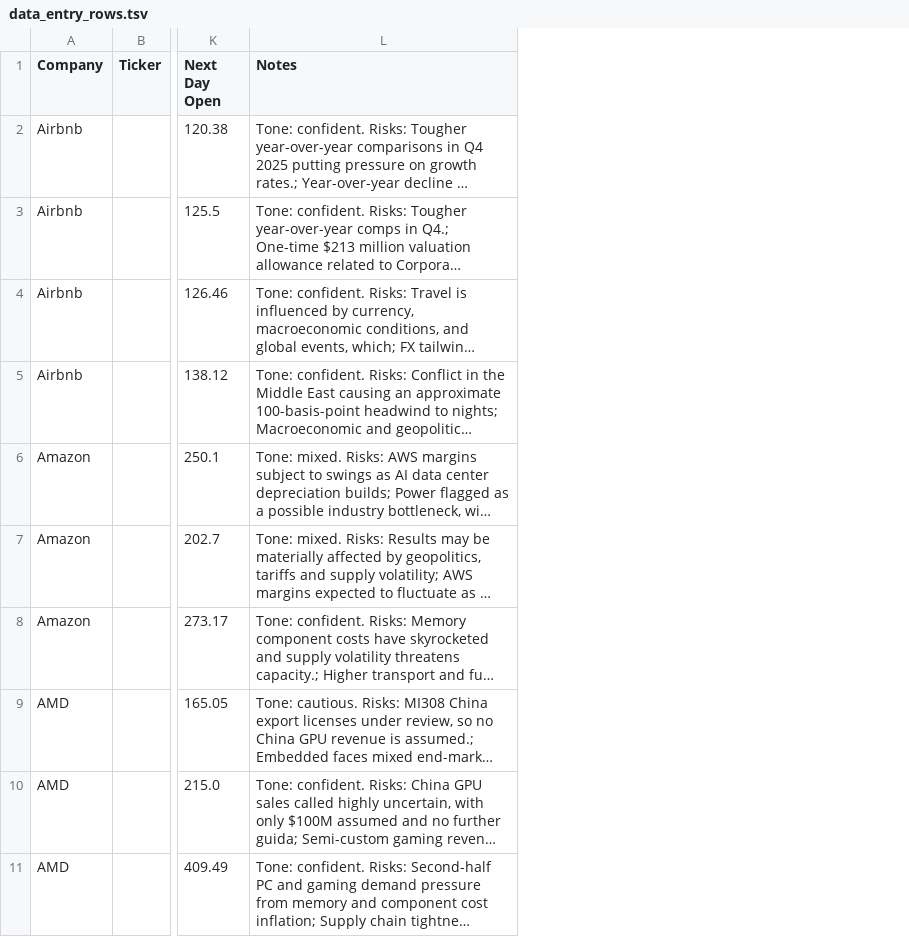
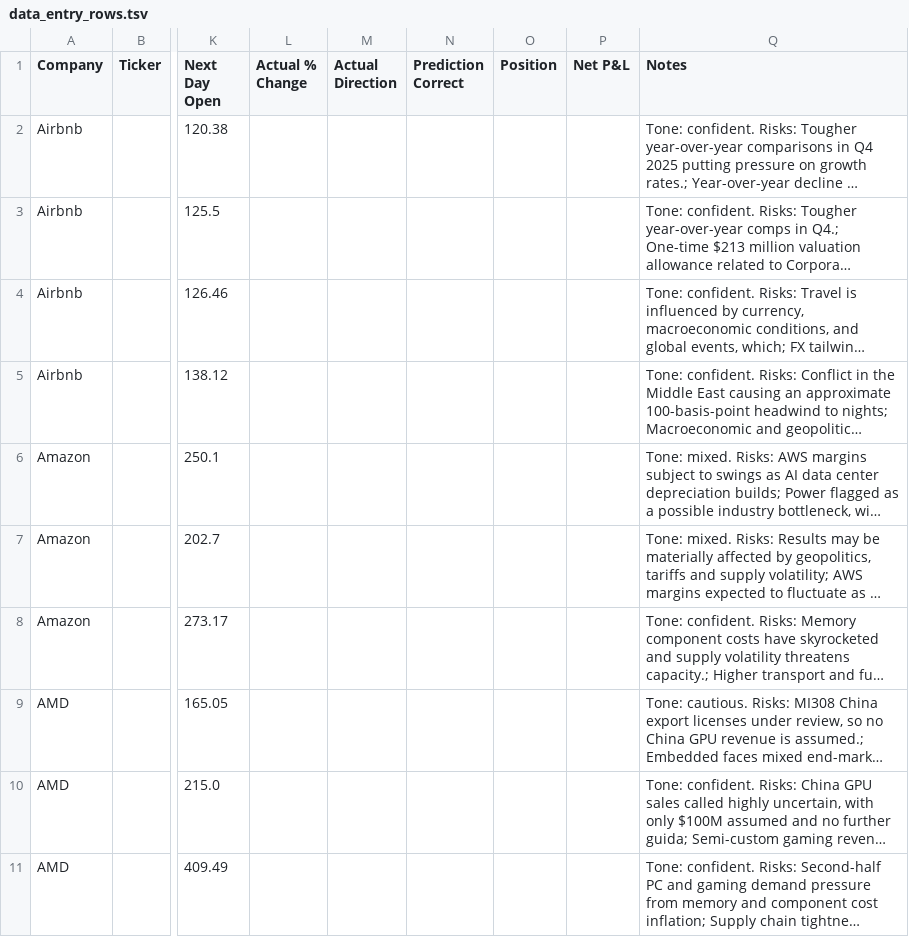
Before and after one commit to bencrowe0/citibank-arp, a TSV file: phase2/data_entry_rows.tsv, drawn as a sheet; only a part is shown, gaps mark what is left out; long unchanged cells end in …; the diff names each change by its address in the sheet, - before the commit and + after, or states it on an @@ line.

Commit message:
Add missing Actual%/Direction/PredictionCorrect/Position/NetP&L columns to phase2 TSV export
Sheet header has 5 more formula-derived columns between Next Day Open
and Notes than the TSV was emitting - left blank so the sheet's own
formulas populate them, matching column position for paste alignment.

```diff
--- a/phase2/data_entry_rows.tsv
+++ b/phase2/data_entry_rows.tsv
+column L (Actual % Change), empty
+column M (Actual Direction), empty
+column N (Prediction Correct), empty
+column O (Position), empty
+column P (Net P&L), empty
```
Also changed, not shown: 1 other file.
